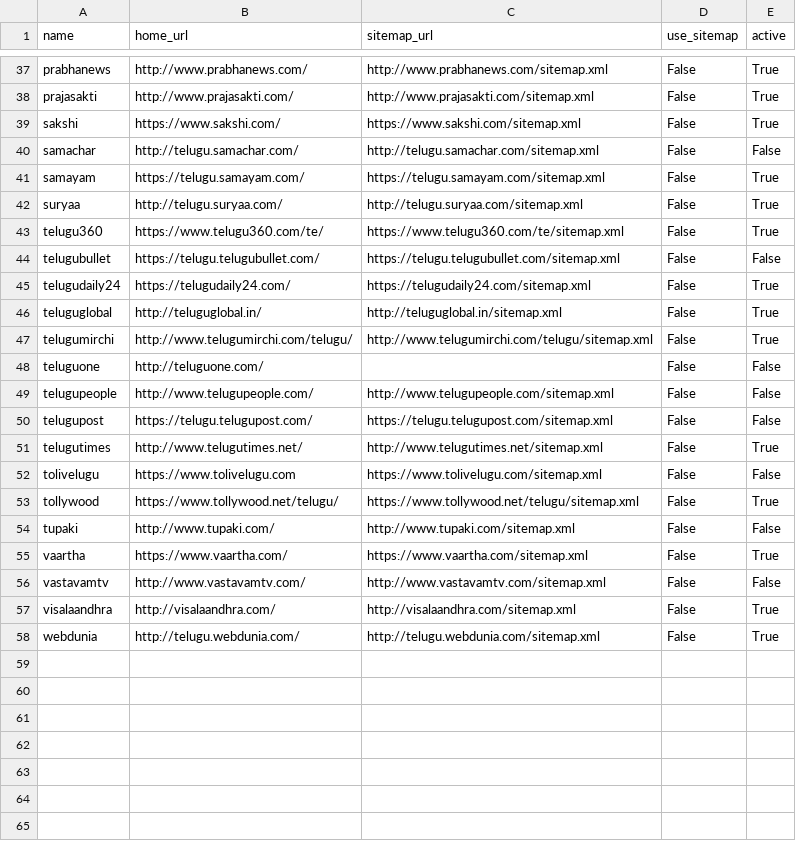
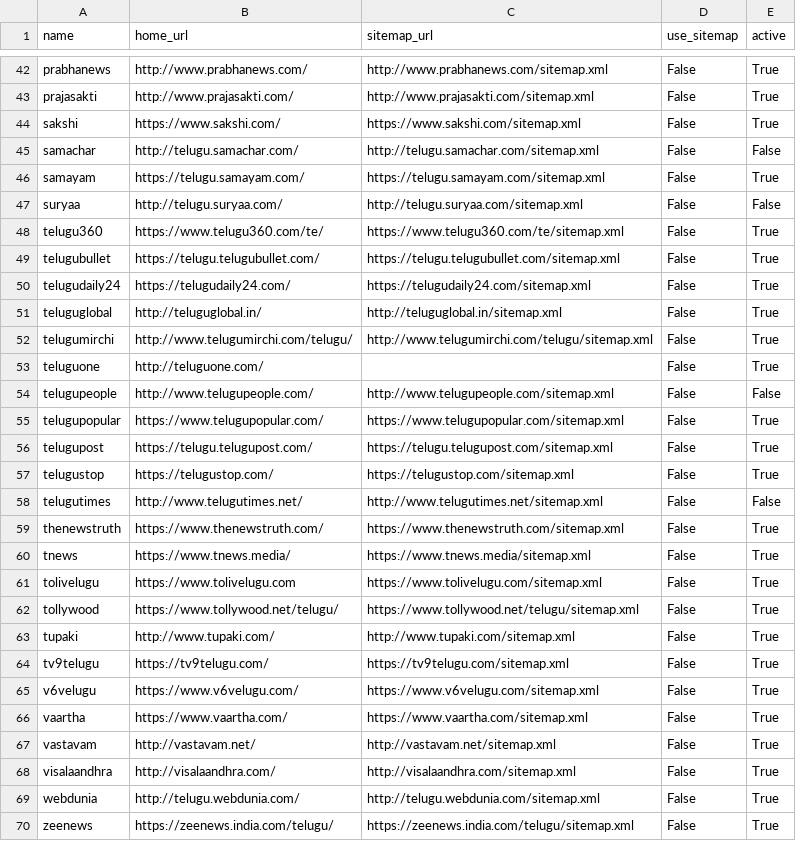
Before and after one commit to divkakwani/webcorpus, a CSV file: sources/te.csv, drawn as a sheet; only a part is shown, gaps mark what is left out; the diff covers the shown part only.

Commit message:
Verify and add new Telugu sources

```diff
--- a/sources/te.csv
+++ b/sources/te.csv
@@ -41,5 +46,5 @@ samachar,http://telugu.samachar.com/,http://telugu.samachar.com/sitemap.xml,Fals
 samayam,https://telugu.samayam.com/,https://telugu.samayam.com/sitemap.xml,False,True
-suryaa,http://telugu.suryaa.com/,http://telugu.suryaa.com/sitemap.xml,False,True
+suryaa,http://telugu.suryaa.com/,http://telugu.suryaa.com/sitemap.xml,False,False
 telugu360,https://www.telugu360.com/te/,https://www.telugu360.com/te/sitemap.xml,False,True
-telugubullet,https://telugu.telugubullet.com/,https://telugu.telugubullet.com/sitemap.xml,False,False
+telugubullet,https://telugu.telugubullet.com/,https://telugu.telugubullet.com/sitemap.xml,False,True
 telugudaily24,https://telugudaily24.com/,https://telugudaily24.com/sitemap.xml,False,True
@@ -47,12 +52,19 @@ teluguglobal,http://teluguglobal.in/,http://teluguglobal.in/sitemap.xml,False,Tr
 telugumirchi,http://www.telugumirchi.com/telugu/,http://www.telugumirchi.com/telugu/sitemap.xml,False,True
-teluguone,http://teluguone.com/,,False,False
+teluguone,http://teluguone.com/,,False,True
 telugupeople,http://www.telugupeople.com/,http://www.telugupeople.com/sitemap.xml,False,False
-telugupost,https://telugu.telugupost.com/,https://telugu.telugupost.com/sitemap.xml,False,False
-telugutimes,http://www.telugutimes.net/,http://www.telugutimes.net/sitemap.xml,False,True
-tolivelugu,https://www.tolivelugu.com,https://www.tolivelugu.com/sitemap.xml,False,False
+telugupopular,https://www.telugupopular.com/,https://www.telugupopular.com/sitemap.xml,False,True
+telugupost,https://telugu.telugupost.com/,https://telugu.telugupost.com/sitemap.xml,False,True
+telugustop,https://telugustop.com/,https://telugustop.com/sitemap.xml,False,True
+telugutimes,http://www.telugutimes.net/,http://www.telugutimes.net/sitemap.xml,False,False
+thenewstruth,https://www.thenewstruth.com/,https://www.thenewstruth.com/sitemap.xml,False,True
+tnews,https://www.tnews.media/,https://www.tnews.media/sitemap.xml,False,True
+tolivelugu,https://www.tolivelugu.com,https://www.tolivelugu.com/sitemap.xml,False,True
 tollywood,https://www.tollywood.net/telugu/,https://www.tollywood.net/telugu/sitemap.xml,False,True
-tupaki,http://www.tupaki.com/,http://www.tupaki.com/sitemap.xml,False,False
+tupaki,http://www.tupaki.com/,http://www.tupaki.com/sitemap.xml,False,True
+tv9telugu,https://tv9telugu.com/,https://tv9telugu.com/sitemap.xml,False,True
+v6velugu,https://www.v6velugu.com/,https://www.v6velugu.com/sitemap.xml,False,True
 vaartha,https://www.vaartha.com/,https://www.vaartha.com/sitemap.xml,False,True
-vastavamtv,http://www.vastavamtv.com/,http://www.vastavamtv.com/sitemap.xml,False,False
+vastavam,http://vastavam.net/,http://vastavam.net/sitemap.xml,False,True
 visalaandhra,http://visalaandhra.com/,http://visalaandhra.com/sitemap.xml,False,True
 webdunia,http://telugu.webdunia.com/,http://telugu.webdunia.com/sitemap.xml,False,True
+zeenews,https://zeenews.india.com/telugu/,https://zeenews.india.com/telugu/sitemap.xml,False,True
```
Also changed, not shown: 7 added rows, 2 removed rows and 12 edited cells elsewhere in this file.
